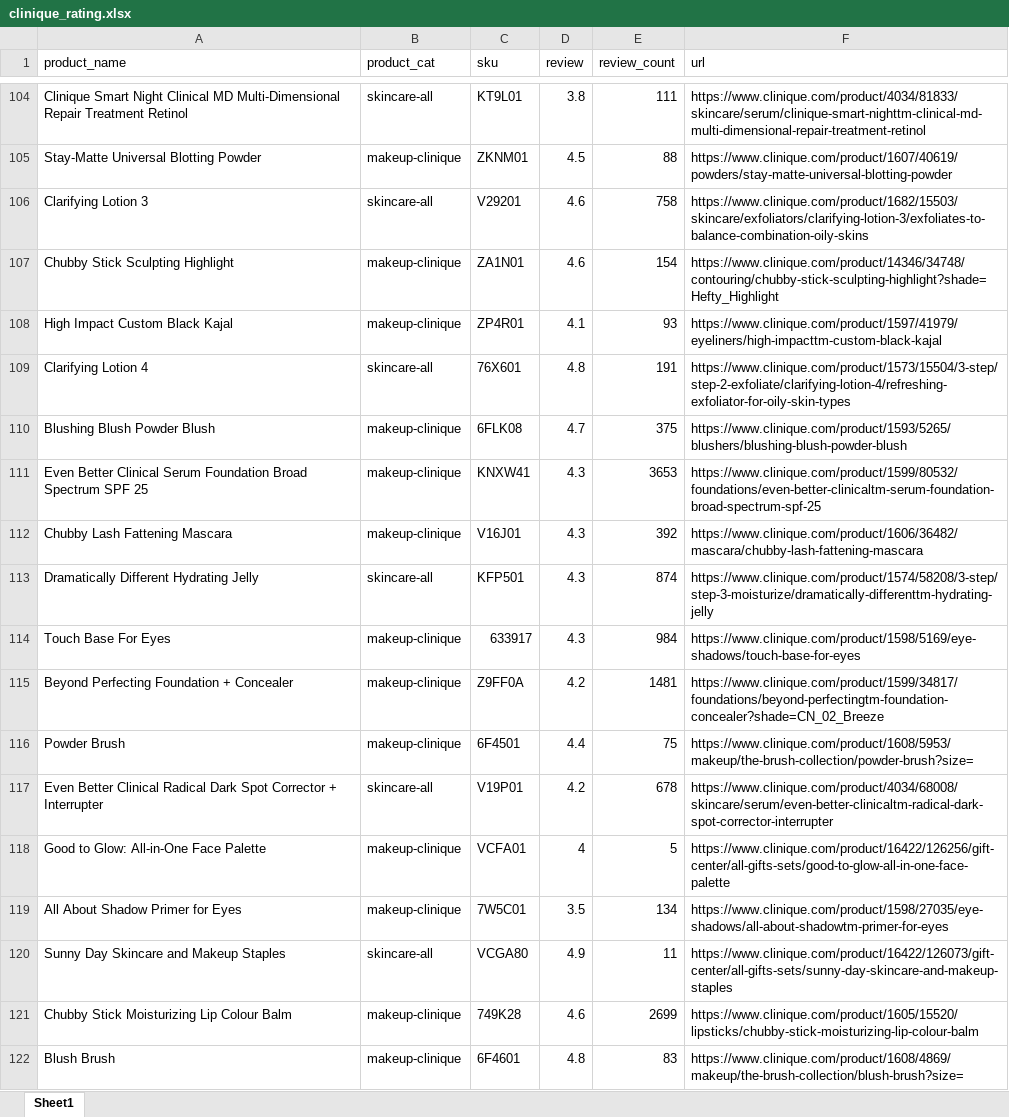
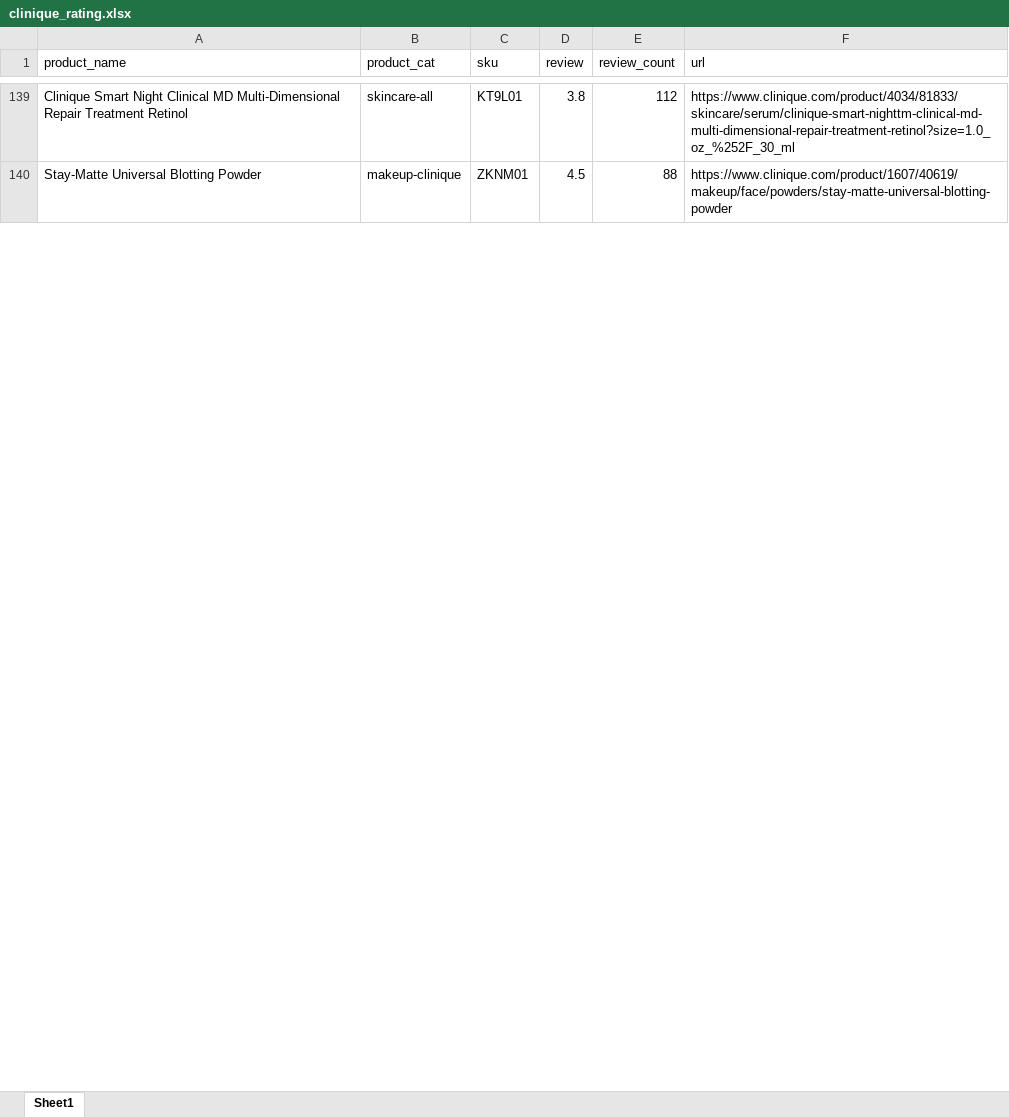
Before and after one commit to thaksheel/clinique-scraping, an Excel workbook: downloads/clinique_rating.xlsx, sheet Sheet1, drawn as a sheet; only a part is shown, gaps mark what is left out; values as stored, in another font and other column widths than the file's, no cell formats; removed rows and columns are numbered as before the commit, all else as after; the diff covers the shown part only; the diff names each change by its address in the sheet, - before the commit and + after, or states it on an @@ line.

```diff
--- a/downloads/clinique_rating.xlsx (sheet Sheet1)
+++ b/downloads/clinique_rating.xlsx (sheet Sheet1)
-E139 (review_count): 111
+E139 (review_count): 112
-F139 (url): https://www.clinique.com/product/4034/81833/skincare/serum/clinique-smart-nighttm-clinical-md-multi-dimensional-repair-treatment-retinol
+F139 (url): https://www.clinique.com/product/4034/81833/skincare/serum/clinique-smart-nighttm-clinical-md-multi-dimensional-repair-treatment-retinol?size=1.0_oz_%252F_30_ml
-F140 (url): https://www.clinique.com/product/1607/40619/powders/stay-matte-universal-blotting-powder
+F140 (url): https://www.clinique.com/product/1607/40619/makeup/face/powders/stay-matte-universal-blotting-powder
@@ row 106 moved to row 89: Clarifying Lotion 3 @@
-row 107: Chubby Stick Sculpting Highlight | makeup-clinique | ZA1N01 | 4.6 | 154 | https://www.clinique.com/product/14346/34748/contouring/chubby-stick-sculpting-highlight?shade=Hefty_Highlight
-row 108: High Impact Custom Black Kajal | makeup-clinique | ZP4R01 | 4.1 | 93 | https://www.clinique.com/product/1597/41979/eyeliners/high-impacttm-custom-black-kajal
-row 109: Clarifying Lotion 4 | skincare-all | 76X601 | 4.8 | 191 | https://www.clinique.com/product/1573/15504/3-step/step-2-exfoliate/clarifying-lotion-4/refreshing-exfoliator-for-oily-skin-types
-row 110: Blushing Blush Powder Blush | makeup-clinique | 6FLK08 | 4.7 | 375 | https://www.clinique.com/product/1593/5265/blushers/blushing-blush-powder-blush
-row 111: Even Better Clinical Serum Foundation Broad Spectrum SPF 25 | makeup-clinique | KNXW41 | 4.3 | 3653 | https://www.clinique.com/product/1599/80532/foundations/even-better-clinicaltm-serum-foundation-broad-spectrum-spf-25
-row 112: Chubby Lash Fattening Mascara | makeup-clinique | V16J01 | 4.3 | 392 | https://www.clinique.com/product/1606/36482/mascara/chubby-lash-fattening-mascara
-row 113: Dramatically Different Hydrating Jelly | skincare-all | KFP501 | 4.3 | 874 | https://www.clinique.com/product/1574/58208/3-step/step-3-moisturize/dramatically-differenttm-hydrating-jelly
-row 114: Touch Base For Eyes | makeup-clinique | 633917 | 4.3 | 984 | https://www.clinique.com/product/1598/5169/eye-shadows/touch-base-for-eyes
-row 115: Beyond Perfecting Foundation + Concealer | makeup-clinique | Z9FF0A | 4.2 | 1481 | https://www.clinique.com/product/1599/34817/foundations/beyond-perfectingtm-foundation-concealer?shade=CN_02_Breeze
-row 116: Powder Brush | makeup-clinique | 6F4501 | 4.4 | 75 | https://www.clinique.com/product/1608/5953/makeup/the-brush-collection/powder-brush?size=
-row 117: Even Better Clinical Radical Dark Spot Corrector + Interrupter | skincare-all | V19P01 | 4.2 | 678 | https://www.clinique.com/product/4034/68008/skincare/serum/even-better-clinicaltm-radical-dark-spot-corrector-interrupter
-row 118: Good to Glow: All-in-One Face Palette | makeup-clinique | VCFA01 | 4 | 5 | https://www.clinique.com/product/16422/126256/gift-center/all-gifts-sets/good-to-glow-all-in-one-face-palette
-row 119: All About Shadow Primer for Eyes | makeup-clinique | 7W5C01 | 3.5 | 134 | https://www.clinique.com/product/1598/27035/eye-shadows/all-about-shadowtm-primer-for-eyes
-row 120: Sunny Day Skincare and Makeup Staples | skincare-all | VCGA80 | 4.9 | 11 | https://www.clinique.com/product/16422/126073/gift-center/all-gifts-sets/sunny-day-skincare-and-makeup-staples
-row 121: Chubby Stick Moisturizing Lip Colour Balm | makeup-clinique | 749K28 | 4.6 | 2699 | https://www.clinique.com/product/1605/15520/lipsticks/chubby-stick-moisturizing-lip-colour-balm
-row 122: Blush Brush | makeup-clinique | 6F4601 | 4.8 | 83 | https://www.clinique.com/product/1608/4869/makeup/the-brush-collection/blush-brush?size=
```
Also changed, not shown: 82 added rows, 139 removed rows, 49 moved rows and 2 edited cells elsewhere in this sheet, cell formats, downloads/connection_table.xlsx, downloads/sephora_rating.xlsx, 5 other files.
